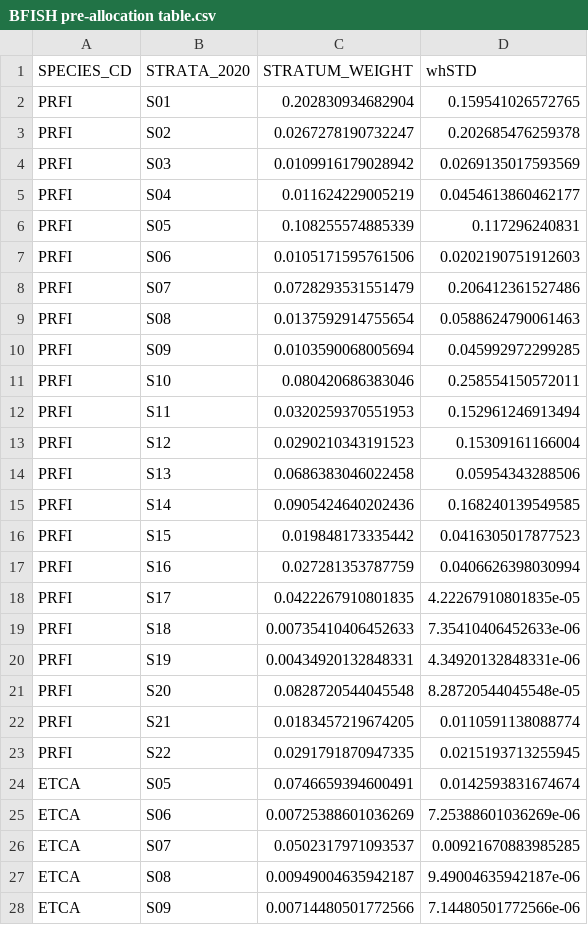
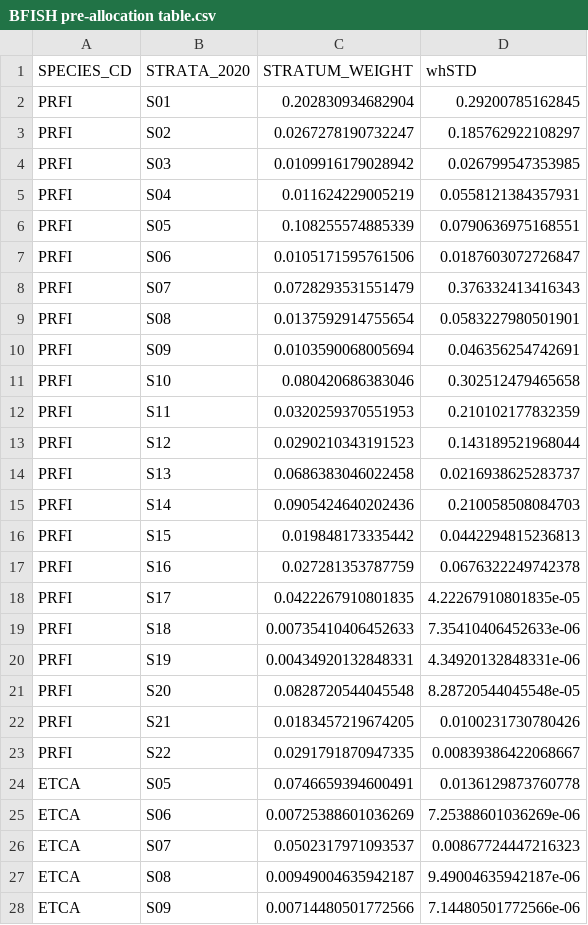
Before and after one commit to benjamin-richards-noaa/BFISH-2020-present-Data-Analysis, a CSV file: FINAL/BFISH pre-allocation table.csv, drawn as a sheet; only a part is shown; the diff covers the shown part only.

```diff
--- a/FINAL/BFISH pre-allocation table.csv
+++ b/FINAL/BFISH pre-allocation table.csv
@@ -1,18 +1,18 @@
 "SPECIES_CD","STRATA_2020","STRATUM_WEIGHT","whSTD"
-"PRFI","S01",0.202830934682904,0.159541026572765
-"PRFI","S02",0.0267278190732247,0.202685476259378
-"PRFI","S03",0.0109916179028942,0.0269135017593569
-"PRFI","S04",0.011624229005219,0.0454613860462177
-"PRFI","S05",0.108255574885339,0.117296240831
-"PRFI","S06",0.0105171595761506,0.0202190751912603
-"PRFI","S07",0.0728293531551479,0.206412361527486
-"PRFI","S08",0.0137592914755654,0.0588624790061463
-"PRFI","S09",0.0103590068005694,0.045992972299285
-"PRFI","S10",0.080420686383046,0.258554150572011
-"PRFI","S11",0.0320259370551953,0.152961246913494
-"PRFI","S12",0.0290210343191523,0.15309161166004
-"PRFI","S13",0.0686383046022458,0.05954343288506
-"PRFI","S14",0.0905424640202436,0.168240139549585
-"PRFI","S15",0.019848173335442,0.0416305017877523
-"PRFI","S16",0.027281353787759,0.0406626398030994
+"PRFI","S01",0.202830934682904,0.29200785162845
+"PRFI","S02",0.0267278190732247,0.185762922108297
+"PRFI","S03",0.0109916179028942,0.026799547353985
+"PRFI","S04",0.011624229005219,0.0558121384357931
+"PRFI","S05",0.108255574885339,0.0790636975168551
+"PRFI","S06",0.0105171595761506,0.0187603072726847
+"PRFI","S07",0.0728293531551479,0.376332413416343
+"PRFI","S08",0.0137592914755654,0.0583227980501901
+"PRFI","S09",0.0103590068005694,0.046356254742691
+"PRFI","S10",0.080420686383046,0.302512479465658
+"PRFI","S11",0.0320259370551953,0.210102177832359
+"PRFI","S12",0.0290210343191523,0.143189521968044
+"PRFI","S13",0.0686383046022458,0.0216938625283737
+"PRFI","S14",0.0905424640202436,0.210058508084703
+"PRFI","S15",0.019848173335442,0.0442294815236813
+"PRFI","S16",0.027281353787759,0.0676322249742378
 "PRFI","S17",0.0422267910801835,4.22267910801835e-05
@@ -21,7 +21,7 @@
 "PRFI","S20",0.0828720544045548,8.28720544045548e-05
-"PRFI","S21",0.0183457219674205,0.0110591138088774
-"PRFI","S22",0.0291791870947335,0.0215193713255945
-"ETCA","S05",0.0746659394600491,0.0142593831674674
+"PRFI","S21",0.0183457219674205,0.0100231730780426
+"PRFI","S22",0.0291791870947335,0.00839386422068667
+"ETCA","S05",0.0746659394600491,0.0136129873760778
 "ETCA","S06",0.00725388601036269,7.25388601036269e-06
-"ETCA","S07",0.0502317971093537,0.00921670883985285
+"ETCA","S07",0.0502317971093537,0.00867724447216323
 "ETCA","S08",0.00949004635942187,9.49004635942187e-06
```
Also changed, not shown: 20 edited cells elsewhere in this file, FINAL/BFISH allocation table.csv, FINAL/BFISH_2020_F Deep7 Biomass by Species.csv, 50 other files.
